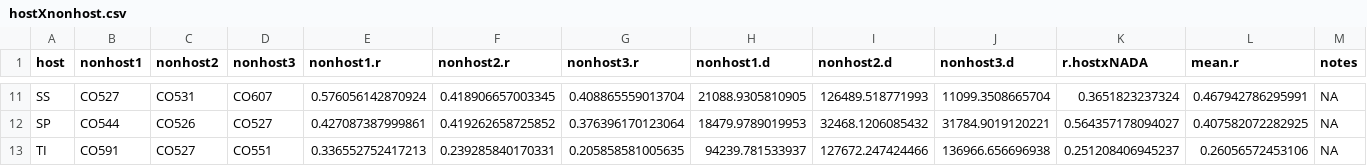
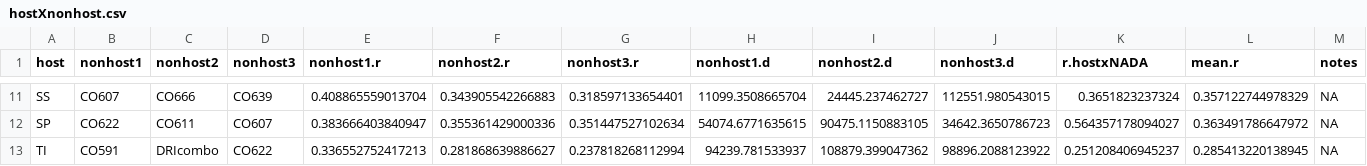
Before and after one commit to HARTLabGroup/WSBxClimate, a CSV file: Results/hostXnonhost.csv, drawn as a sheet; only a part is shown, gaps mark what is left out; the diff covers the shown part only.

```diff
--- a/Results/hostXnonhost.csv
+++ b/Results/hostXnonhost.csv
@@ -11,3 +11,3 @@
-"SS","CO527","CO531","CO607",0.576056142870924,0.418906657003345,0.408865559013704,21088.9305810905,126489.518771993,11099.3508665704,0.3651823237324,0.467942786295991,NA
-"SP","CO544","CO526","CO527",0.427087387999861,0.419262658725852,0.376396170123064,18479.9789019953,32468.1206085432,31784.9019120221,0.564357178094027,0.407582072282925,NA
-"TI","CO591","CO527","CO551",0.336552752417213,0.239285840170331,0.205858581005635,94239.781533937,127672.247424466,136966.656696938,0.251208406945237,0.26056572453106,NA
+"SS","CO607","CO666","CO639",0.408865559013704,0.343905542266883,0.318597133654401,11099.3508665704,24445.237462727,112551.980543015,0.3651823237324,0.357122744978329,NA
+"SP","CO622","CO611","CO607",0.383666403840947,0.355361429000336,0.351447527102634,54074.6771635615,90475.1150883105,34642.3650786723,0.564357178094027,0.363491786647972,NA
+"TI","CO591","DRIcombo","CO622",0.336552752417213,0.281868639886627,0.237818268112994,94239.781533937,108879.399047362,98896.2088123922,0.251208406945237,0.285413220138945,NA
```
Also changed, not shown: 106 edited cells elsewhere in this file, Results/climate-norms-studyarea.csv, Results/hostXnonhost-subset.csv, 30 other files.
